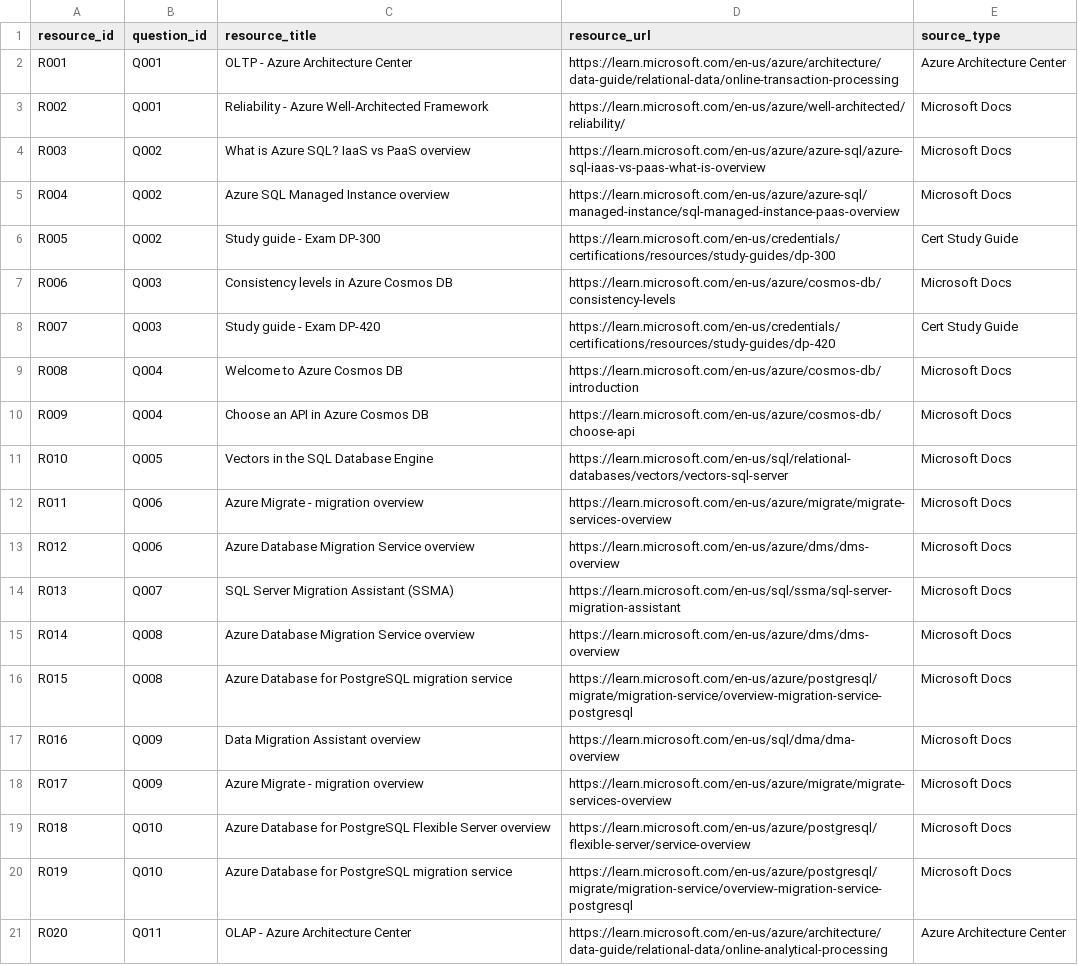
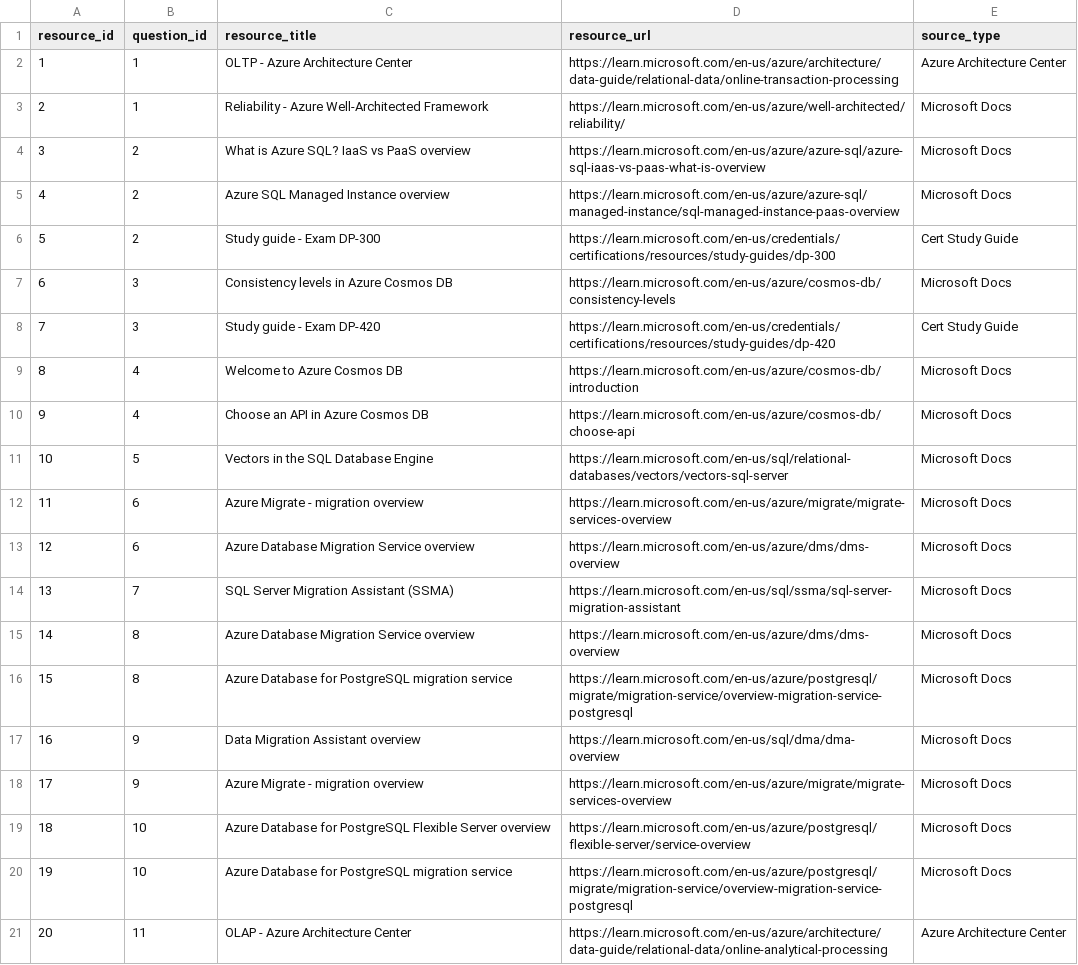
Before and after one commit to ruthyishere/IFCSP-AE2-SE-Knowledge-Quiz, a CSV file: question_bank/data_resources.csv, drawn as a sheet; only a part is shown; the diff covers the shown part only.

```diff
--- a/question_bank/data_resources.csv
+++ b/question_bank/data_resources.csv
@@ -1,21 +1,21 @@
 resource_id,question_id,resource_title,resource_url,source_type
-R001,Q001,OLTP - Azure Architecture Center,https://learn.microsoft.com/en-us/azure/architecture/data-guide/relational-data/online-transaction-processing,Azure Architecture Center
-R002,Q001,Reliability - Azure Well-Architected Framework,https://learn.microsoft.com/en-us/azure/well-architected/reliability/,Microsoft Docs
-R003,Q002,What is Azure SQL? IaaS vs PaaS overview,https://learn.microsoft.com/en-us/azure/azure-sql/azure-sql-iaas-vs-paas-what-is-overview,Microsoft Docs
-R004,Q002,Azure SQL Managed Instance overview,https://learn.microsoft.com/en-us/azure/azure-sql/managed-instance/sql-managed-instance-paas-overview,Microsoft Docs
-R005,Q002,Study guide - Exam DP-300,https://learn.microsoft.com/en-us/credentials/certifications/resources/study-guides/dp-300,Cert Study Guide
-R006,Q003,Consistency levels in Azure Cosmos DB,https://learn.microsoft.com/en-us/azure/cosmos-db/consistency-levels,Microsoft Docs
-R007,Q003,Study guide - Exam DP-420,https://learn.microsoft.com/en-us/credentials/certifications/resources/study-guides/dp-420,Cert Study Guide
-R008,Q004,Welcome to Azure Cosmos DB,https://learn.microsoft.com/en-us/azure/cosmos-db/introduction,Microsoft Docs
-R009,Q004,Choose an API in Azure Cosmos DB,https://learn.microsoft.com/en-us/azure/cosmos-db/choose-api,Microsoft Docs
-R010,Q005,Vectors in the SQL Database Engine,https://learn.microsoft.com/en-us/sql/relational-databases/vectors/vectors-sql-server,Microsoft Docs
-R011,Q006,Azure Migrate - migration overview,https://learn.microsoft.com/en-us/azure/migrate/migrate-services-overview,Microsoft Docs
-R012,Q006,Azure Database Migration Service overview,https://learn.microsoft.com/en-us/azure/dms/dms-overview,Microsoft Docs
-R013,Q007,SQL Server Migration Assistant (SSMA),https://learn.microsoft.com/en-us/sql/ssma/sql-server-migration-assistant,Microsoft Docs
-R014,Q008,Azure Database Migration Service overview,https://learn.microsoft.com/en-us/azure/dms/dms-overview,Microsoft Docs
-R015,Q008,Azure Database for PostgreSQL migration service,https://learn.microsoft.com/en-us/azure/postgresql/migrate/migration-service/overview-migration-service-postgresql,Microsoft Docs
-R016,Q009,Data Migration Assistant overview,https://learn.microsoft.com/en-us/sql/dma/dma-overview,Microsoft Docs
-R017,Q009,Azure Migrate - migration overview,https://learn.microsoft.com/en-us/azure/migrate/migrate-services-overview,Microsoft Docs
-R018,Q010,Azure Database for PostgreSQL Flexible Server overview,https://learn.microsoft.com/en-us/azure/postgresql/flexible-server/service-overview,Microsoft Docs
-R019,Q010,Azure Database for PostgreSQL migration service,https://learn.microsoft.com/en-us/azure/postgresql/migrate/migration-service/overview-migration-service-postgresql,Microsoft Docs
-R020,Q011,OLAP - Azure Architecture Center,https://learn.microsoft.com/en-us/azure/architecture/data-guide/relational-data/online-analytical-processing,Azure Architecture Center
+1,1,OLTP - Azure Architecture Center,https://learn.microsoft.com/en-us/azure/architecture/data-guide/relational-data/online-transaction-processing,Azure Architecture Center
+2,1,Reliability - Azure Well-Architected Framework,https://learn.microsoft.com/en-us/azure/well-architected/reliability/,Microsoft Docs
+3,2,What is Azure SQL? IaaS vs PaaS overview,https://learn.microsoft.com/en-us/azure/azure-sql/azure-sql-iaas-vs-paas-what-is-overview,Microsoft Docs
+4,2,Azure SQL Managed Instance overview,https://learn.microsoft.com/en-us/azure/azure-sql/managed-instance/sql-managed-instance-paas-overview,Microsoft Docs
+5,2,Study guide - Exam DP-300,https://learn.microsoft.com/en-us/credentials/certifications/resources/study-guides/dp-300,Cert Study Guide
+6,3,Consistency levels in Azure Cosmos DB,https://learn.microsoft.com/en-us/azure/cosmos-db/consistency-levels,Microsoft Docs
+7,3,Study guide - Exam DP-420,https://learn.microsoft.com/en-us/credentials/certifications/resources/study-guides/dp-420,Cert Study Guide
+8,4,Welcome to Azure Cosmos DB,https://learn.microsoft.com/en-us/azure/cosmos-db/introduction,Microsoft Docs
+9,4,Choose an API in Azure Cosmos DB,https://learn.microsoft.com/en-us/azure/cosmos-db/choose-api,Microsoft Docs
+10,5,Vectors in the SQL Database Engine,https://learn.microsoft.com/en-us/sql/relational-databases/vectors/vectors-sql-server,Microsoft Docs
+11,6,Azure Migrate - migration overview,https://learn.microsoft.com/en-us/azure/migrate/migrate-services-overview,Microsoft Docs
+12,6,Azure Database Migration Service overview,https://learn.microsoft.com/en-us/azure/dms/dms-overview,Microsoft Docs
+13,7,SQL Server Migration Assistant (SSMA),https://learn.microsoft.com/en-us/sql/ssma/sql-server-migration-assistant,Microsoft Docs
+14,8,Azure Database Migration Service overview,https://learn.microsoft.com/en-us/azure/dms/dms-overview,Microsoft Docs
+15,8,Azure Database for PostgreSQL migration service,https://learn.microsoft.com/en-us/azure/postgresql/migrate/migration-service/overview-migration-service-postgresql,Microsoft Docs
+16,9,Data Migration Assistant overview,https://learn.microsoft.com/en-us/sql/dma/dma-overview,Microsoft Docs
+17,9,Azure Migrate - migration overview,https://learn.microsoft.com/en-us/azure/migrate/migrate-services-overview,Microsoft Docs
+18,10,Azure Database for PostgreSQL Flexible Server overview,https://learn.microsoft.com/en-us/azure/postgresql/flexible-server/service-overview,Microsoft Docs
+19,10,Azure Database for PostgreSQL migration service,https://learn.microsoft.com/en-us/azure/postgresql/migrate/migration-service/overview-migration-service-postgresql,Microsoft Docs
+20,11,OLAP - Azure Architecture Center,https://learn.microsoft.com/en-us/azure/architecture/data-guide/relational-data/online-analytical-processing,Azure Architecture Center
```
Also changed, not shown: 74 edited cells elsewhere in this file, question_bank/apps_answers.csv, question_bank/apps_resources.csv, 11 other files.
